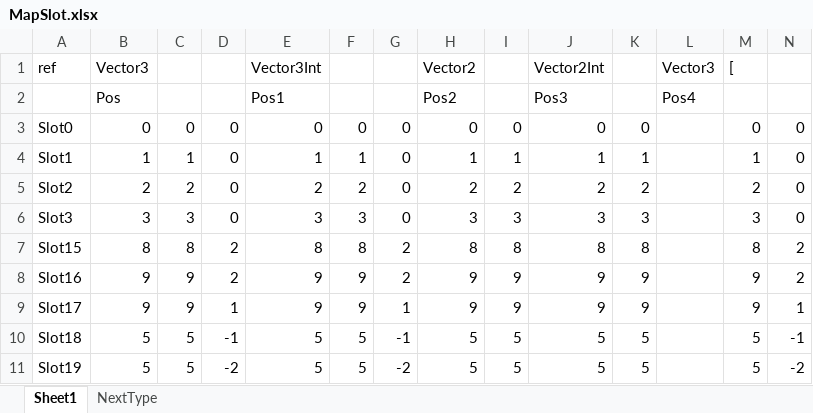
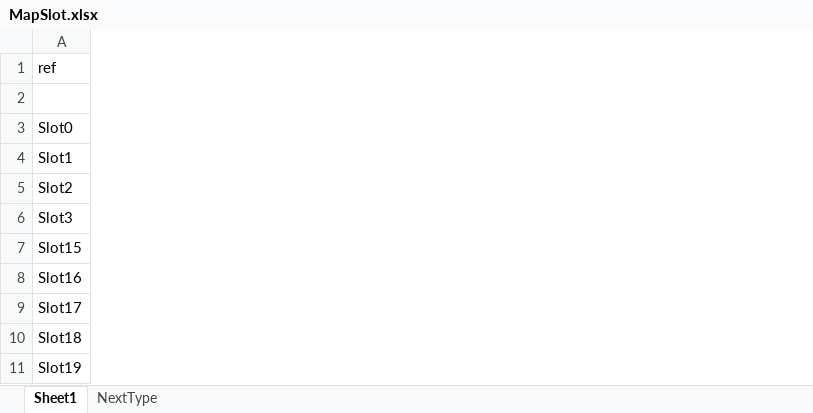
Before and after one commit to dajing1564335/ExcelBuilder, an Excel workbook: Data/Table/MapSlot.xlsx, sheet Sheet1, drawn as a sheet; only a part is shown; values as stored, in another font and other column widths than the file's, no borders; the diff covers the shown part only; the diff names each change by its address in the sheet, - before the commit and + after, or states it on an @@ line.

```diff
--- a/Data/Table/MapSlot.xlsx (sheet Sheet1)
+++ b/Data/Table/MapSlot.xlsx (sheet Sheet1)
-column B, rows 1-11: Vector3 | Pos | 0 | 1 | 2 | 3 | 8 | 9 | 9 | 5 | 5
-column C, rows 3-11: 0 | 1 | 2 | 3 | 8 | 9 | 9 | 5 | 5
-column D, rows 3-11: 0 | 0 | 0 | 0 | 2 | 2 | 1 | -1 | -2
-column E, rows 1-11: Vector3Int | Pos1 | 0 | 1 | 2 | 3 | 8 | 9 | 9 | 5 | 5
-column F, rows 3-11: 0 | 1 | 2 | 3 | 8 | 9 | 9 | 5 | 5
-column G, rows 3-11: 0 | 0 | 0 | 0 | 2 | 2 | 1 | -1 | -2
-column H, rows 1-11: Vector2 | Pos2 | 0 | 1 | 2 | 3 | 8 | 9 | 9 | 5 | 5
-column I, rows 3-11: 0 | 1 | 2 | 3 | 8 | 9 | 9 | 5 | 5
-column J, rows 1-11: Vector2Int | Pos3 | 0 | 1 | 2 | 3 | 8 | 9 | 9 | 5 | 5
-column K, rows 3-11: 0 | 1 | 2 | 3 | 8 | 9 | 9 | 5 | 5
-column L, rows 1-2: Vector3 | Pos4
-column M, rows 1-11: [ |  | 0 | 1 | 2 | 3 | 8 | 9 | 9 | 5 | 5
-column N, rows 3-11: 0 | 0 | 0 | 0 | 2 | 2 | 1 | -1 | -2
```
Also changed, not shown: 4 removed columns elsewhere in this sheet, Data/Table/Text.xlsx, 2 other files.
